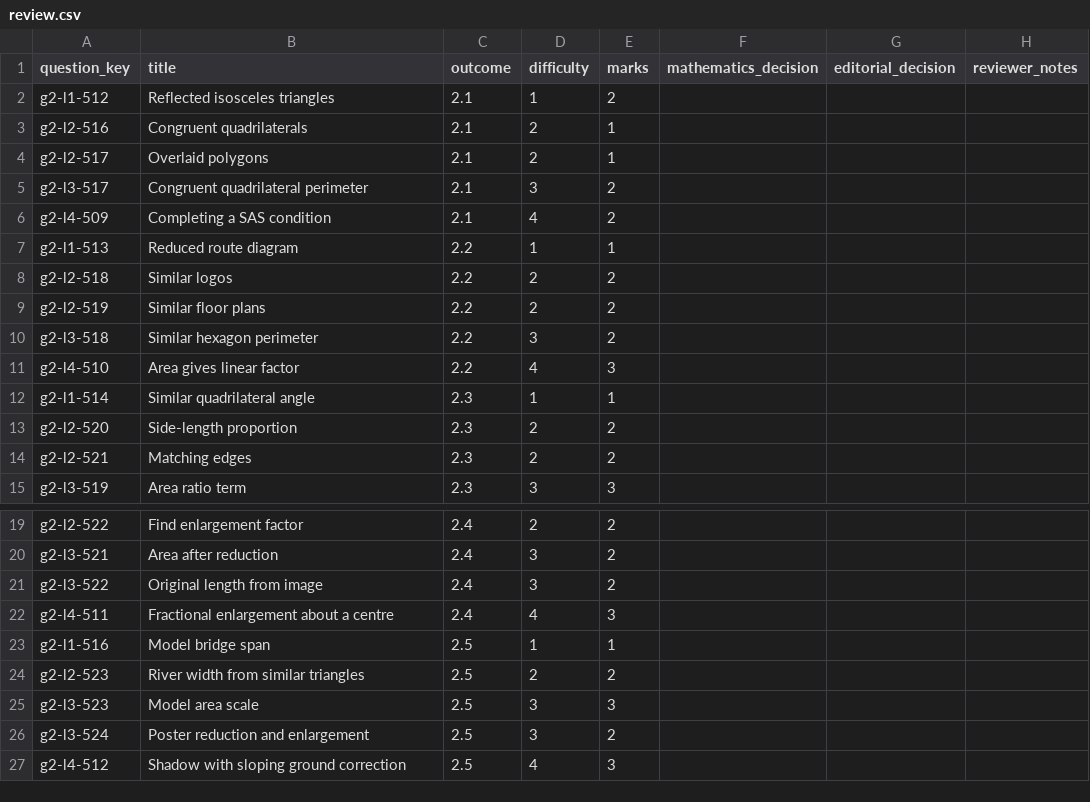
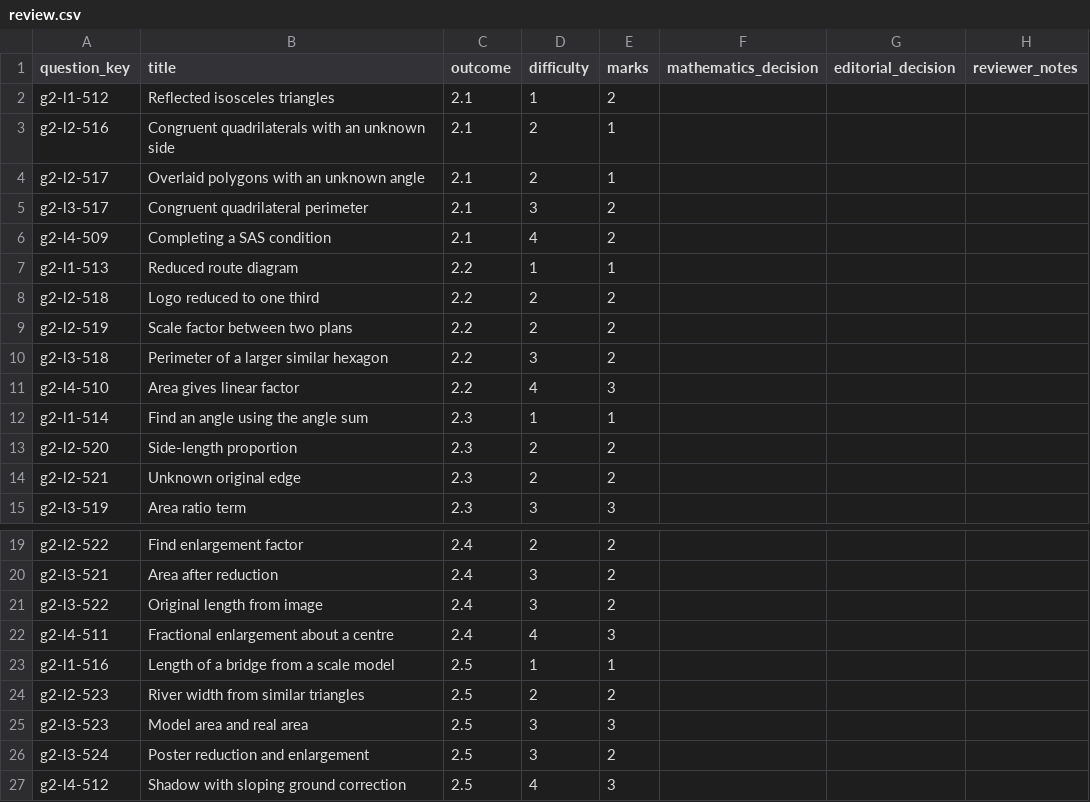
Before and after one commit to Willedward/asean_academy, a CSV file: backend_resources/question_bank/g3_math/secondary_2/g2/v1/review_packets/g3-sec2-g2-b003/review.csv, drawn as a sheet; only a part is shown, gaps mark what is left out.

```diff
--- a/backend_resources/question_bank/g3_math/secondary_2/g2/v1/review_packets/g3-sec2-g2-b003/review.csv
+++ b/backend_resources/question_bank/g3_math/secondary_2/g2/v1/review_packets/g3-sec2-g2-b003/review.csv
@@ -2,4 +2,4 @@ question_key,title,outcome,difficulty,marks,mathematics_decision,editorial_decis
 g2-l1-512,Reflected isosceles triangles,2.1,1,2,,,
-g2-l2-516,Congruent quadrilaterals,2.1,2,1,,,
-g2-l2-517,Overlaid polygons,2.1,2,1,,,
+g2-l2-516,Congruent quadrilaterals with an unknown side,2.1,2,1,,,
+g2-l2-517,Overlaid polygons with an unknown angle,2.1,2,1,,,
 g2-l3-517,Congruent quadrilateral perimeter,2.1,3,2,,,
@@ -7,9 +7,9 @@ g2-l4-509,Completing a SAS condition,2.1,4,2,,,
 g2-l1-513,Reduced route diagram,2.2,1,1,,,
-g2-l2-518,Similar logos,2.2,2,2,,,
-g2-l2-519,Similar floor plans,2.2,2,2,,,
-g2-l3-518,Similar hexagon perimeter,2.2,3,2,,,
+g2-l2-518,Logo reduced to one third,2.2,2,2,,,
+g2-l2-519,Scale factor between two plans,2.2,2,2,,,
+g2-l3-518,Perimeter of a larger similar hexagon,2.2,3,2,,,
 g2-l4-510,Area gives linear factor,2.2,4,3,,,
-g2-l1-514,Similar quadrilateral angle,2.3,1,1,,,
+g2-l1-514,Find an angle using the angle sum,2.3,1,1,,,
 g2-l2-520,Side-length proportion,2.3,2,2,,,
-g2-l2-521,Matching edges,2.3,2,2,,,
+g2-l2-521,Unknown original edge,2.3,2,2,,,
 g2-l3-519,Area ratio term,2.3,3,3,,,
@@ -22,5 +22,5 @@ g2-l3-522,Original length from image,2.4,3,2,,,
 g2-l4-511,Fractional enlargement about a centre,2.4,4,3,,,
-g2-l1-516,Model bridge span,2.5,1,1,,,
+g2-l1-516,Length of a bridge from a scale model,2.5,1,1,,,
 g2-l2-523,River width from similar triangles,2.5,2,2,,,
-g2-l3-523,Model area scale,2.5,3,3,,,
+g2-l3-523,Model area and real area,2.5,3,3,,,
 g2-l3-524,Poster reduction and enlargement,2.5,3,2,,,
```
Also changed, not shown: 19 other files.
